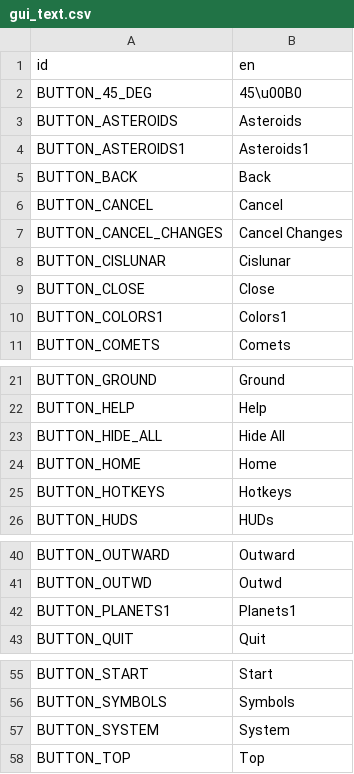
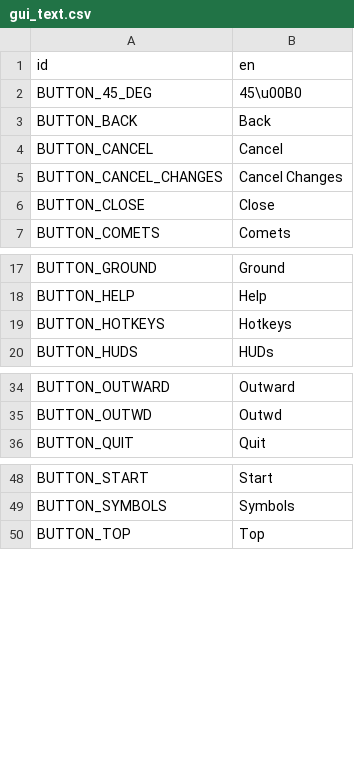
Before and after one commit to ivoyager/ivoyager_core, a CSV file: data/text/gui_text.csv, drawn as a sheet; only a part is shown, gaps mark what is left out; the diff names each change by its address in the sheet, - before the commit and + after, or states it on an @@ line.

```diff
--- a/data/text/gui_text.csv
+++ b/data/text/gui_text.csv
-row 3: BUTTON_ASTEROIDS | Asteroids
-row 4: BUTTON_ASTEROIDS1 | Asteroids1
-row 8: BUTTON_CISLUNAR | Cislunar
-row 10: BUTTON_COLORS1 | Colors1
-row 23: BUTTON_HIDE_ALL | Hide All
-row 24: BUTTON_HOME | Home
-row 42: BUTTON_PLANETS1 | Planets1
-row 57: BUTTON_SYSTEM | System
```
Also changed, not shown: data/text/entities_text.csv, 20 other files.
